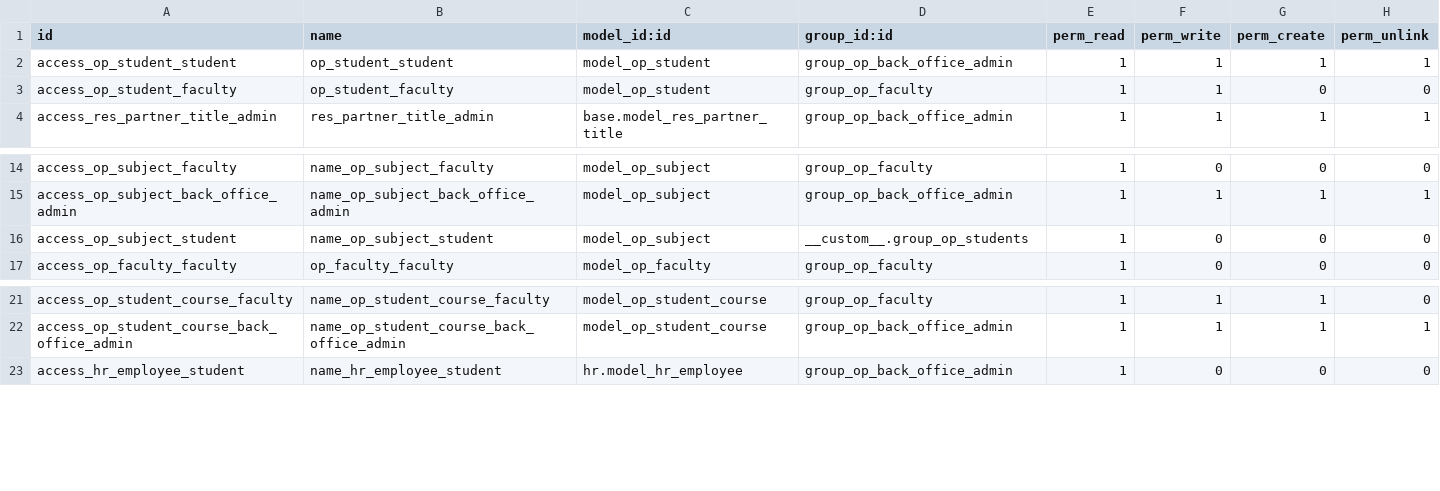
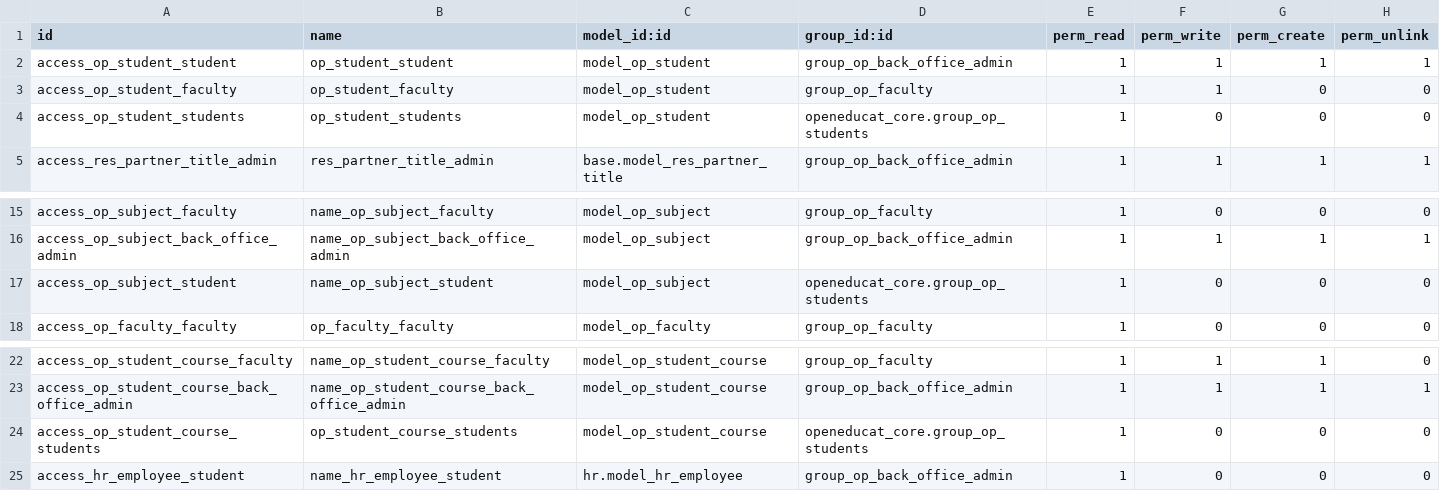
Before and after one commit to misha-solntcev/My-OpenEduCat, a CSV file: openeducat_core/security/ir.model.access.csv, drawn as a sheet; only a part is shown, gaps mark what is left out.

Commit message:
refactor(security): перенос прав доступа из отдельного модуля в основные модули системы
- Удален модуль `student_permissions_unified`, так как его функционал перенесен в соответствующие модули.
- В модуле `openeducat_core` создана группа `group_op_students` и настроены правила доступа (ir.rule) для студентов.
- В модуле `openeducat_assignment` обновлены права доступа и кнопки в представлениях для использования новой группы `openeducat_core.group_op_students` и `openeducat_core.group_op_faculty` вместо `__custom__`.
- В модуле `openeducat_attendance` добавлены права на чтение оценок и посещаемости для студентов.
- В модуле `openeducat_library` добавлены права на просмотр перемещений медиафайлов для студентов.
- В модуле `openeducat_timetable` обновлены правила доступа к сессиям и заменены группы в `ir.model.access.csv`.
- Исправлена опечатка в названии группы `Manager` в `openeducat_core`.
- Исправлена логика подсчета медиафайлов в `openeducat_library` для предотвращения ошибок при пустых данных.

```diff
--- a/openeducat_core/security/ir.model.access.csv
+++ b/openeducat_core/security/ir.model.access.csv
@@ -3,2 +3,3 @@ access_op_student_student,op_student_student,model_op_student,group_op_back_offi
 access_op_student_faculty,op_student_faculty,model_op_student,group_op_faculty,1,1,0,0
+access_op_student_students,op_student_students,model_op_student,openeducat_core.group_op_students,1,0,0,0
 access_res_partner_title_admin,res_partner_title_admin,base.model_res_partner_title,group_op_back_office_admin,1,1,1,1
@@ -15,3 +16,3 @@ access_op_subject_faculty,name_op_subject_faculty,model_op_subject,group_op_facu
 access_op_subject_back_office_admin,name_op_subject_back_office_admin,model_op_subject,group_op_back_office_admin,1,1,1,1
-access_op_subject_student,name_op_subject_student,model_op_subject,__custom__.group_op_students,1,0,0,0
+access_op_subject_student,name_op_subject_student,model_op_subject,openeducat_core.group_op_students,1,0,0,0
 access_op_faculty_faculty,op_faculty_faculty,model_op_faculty,group_op_faculty,1,0,0,0
@@ -22,2 +23,3 @@ access_op_student_course_faculty,name_op_student_course_faculty,model_op_student
 access_op_student_course_back_office_admin,name_op_student_course_back_office_admin,model_op_student_course,group_op_back_office_admin,1,1,1,1
+access_op_student_course_students,op_student_course_students,model_op_student_course,openeducat_core.group_op_students,1,0,0,0
 access_hr_employee_student,name_hr_employee_student,hr.model_hr_employee,group_op_back_office_admin,1,0,0,0
```
Also changed, not shown: openeducat_attendance/security/ir.model.access.csv, openeducat_timetable/security/ir.model.access.csv, 12 other files.
